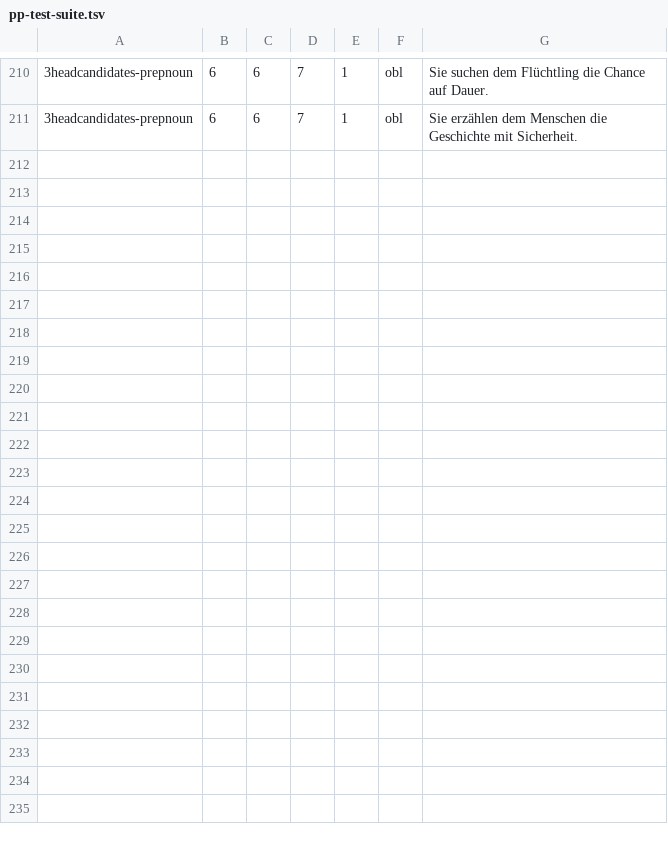
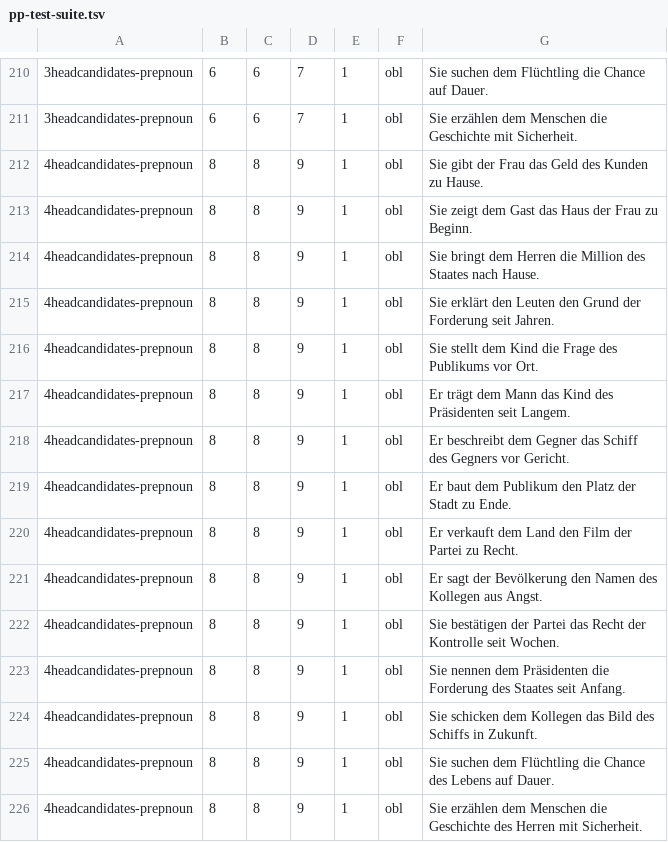
Before and after one commit to DiveFish/PPATS, a TSV file: material/pp-test-suite.tsv, drawn as a sheet; only a part is shown, gaps mark what is left out; the diff names each change by its address in the sheet, - before the commit and + after, or states it on an @@ line.

Commit message:
prepnoun 4 candidates

```diff
--- a/material/pp-test-suite.tsv
+++ b/material/pp-test-suite.tsv
+row 212: 4headcandidates-prepnoun | 8 | 8 | 9 | 1 | obl | Sie gibt der Frau das Geld des Kunden zu Hause.
+row 213: 4headcandidates-prepnoun | 8 | 8 | 9 | 1 | obl | Sie zeigt dem Gast das Haus der Frau zu Beginn.
+row 214: 4headcandidates-prepnoun | 8 | 8 | 9 | 1 | obl | Sie bringt dem Herren die Million des Staates nach Hause.
+row 215: 4headcandidates-prepnoun | 8 | 8 | 9 | 1 | obl | Sie erklärt den Leuten den Grund der Forderung seit Jahren.
+row 216: 4headcandidates-prepnoun | 8 | 8 | 9 | 1 | obl | Sie stellt dem Kind die Frage des Publikums vor Ort.
+row 217: 4headcandidates-prepnoun | 8 | 8 | 9 | 1 | obl | Er trägt dem Mann das Kind des Präsidenten seit Langem.
+row 218: 4headcandidates-prepnoun | 8 | 8 | 9 | 1 | obl | Er beschreibt dem Gegner das Schiff des Gegners vor Gericht.
+row 219: 4headcandidates-prepnoun | 8 | 8 | 9 | 1 | obl | Er baut dem Publikum den Platz der Stadt zu Ende.
+row 220: 4headcandidates-prepnoun | 8 | 8 | 9 | 1 | obl | Er verkauft dem Land den Film der Partei zu Recht.
+row 221: 4headcandidates-prepnoun | 8 | 8 | 9 | 1 | obl | Er sagt der Bevölkerung den Namen des Kollegen aus Angst.
+row 222: 4headcandidates-prepnoun | 8 | 8 | 9 | 1 | obl | Sie bestätigen der Partei das Recht der Kontrolle seit Wochen.
+row 223: 4headcandidates-prepnoun | 8 | 8 | 9 | 1 | obl | Sie nennen dem Präsidenten die Forderung des Staates seit Anfang.
+row 224: 4headcandidates-prepnoun | 8 | 8 | 9 | 1 | obl | Sie schicken dem Kollegen das Bild des Schiffs in Zukunft.
+row 225: 4headcandidates-prepnoun | 8 | 8 | 9 | 1 | obl | Sie suchen dem Flüchtling die Chance des Lebens auf Dauer.
+row 226: 4headcandidates-prepnoun | 8 | 8 | 9 | 1 | obl | Sie erzählen dem Menschen die Geschichte des Herren mit Sicherheit.
```
